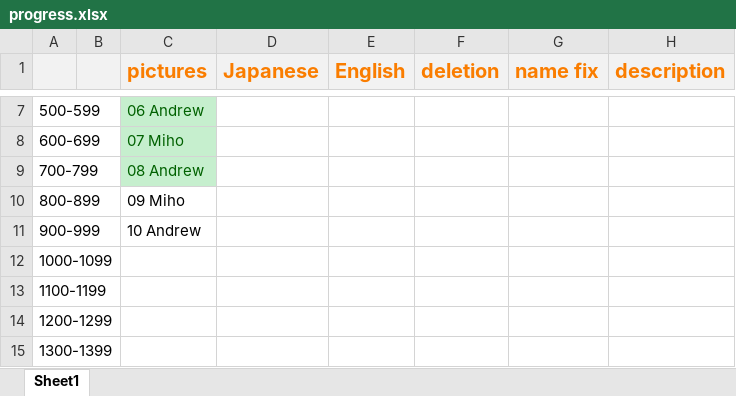
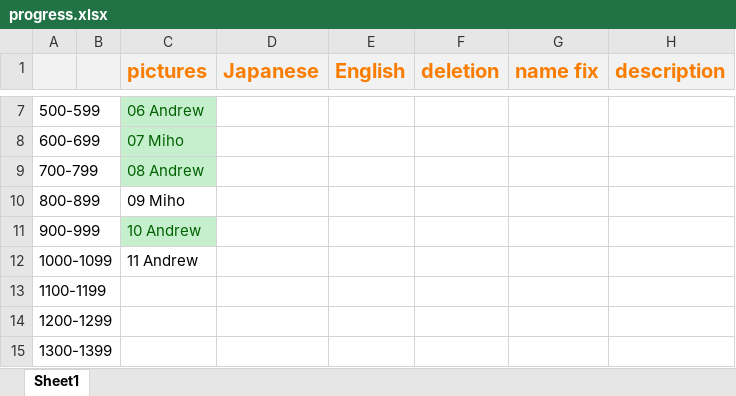
Before and after one commit to HartreeY/vindenatt.github.io, an Excel workbook: progress.xlsx, sheet Sheet1, drawn as a sheet; only a part is shown, gaps mark what is left out; values as stored, in another font and other column widths than the file's, no borders; the diff names each change by its address in the sheet, - before the commit and + after, or states it on an @@ line.

```diff
--- a/progress.xlsx (sheet Sheet1)
+++ b/progress.xlsx (sheet Sheet1)
@@ C11 fill: none → #C6EFCE, text colour: black → #006100 @@
-C12 (pictures): (empty)
+C12 (pictures): 11 Andrew
```
Also changed, not shown: 12 other files.
